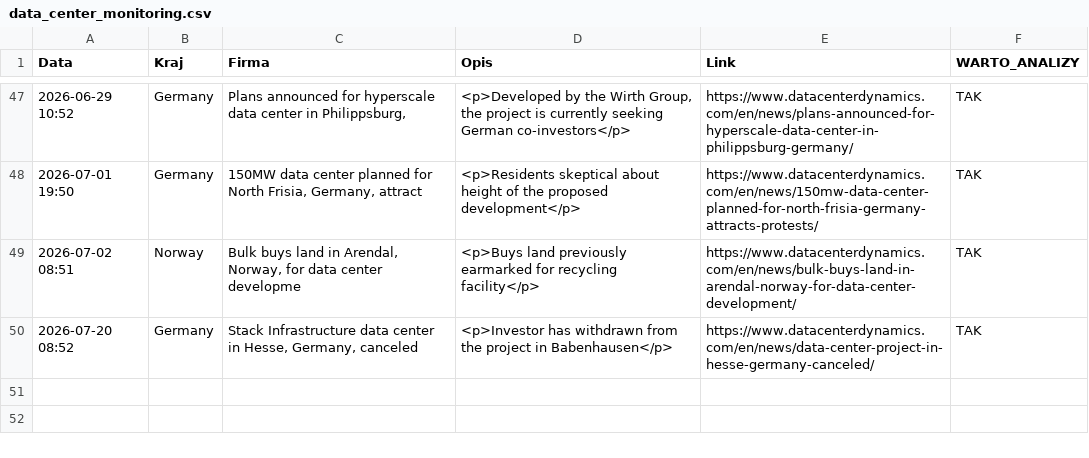
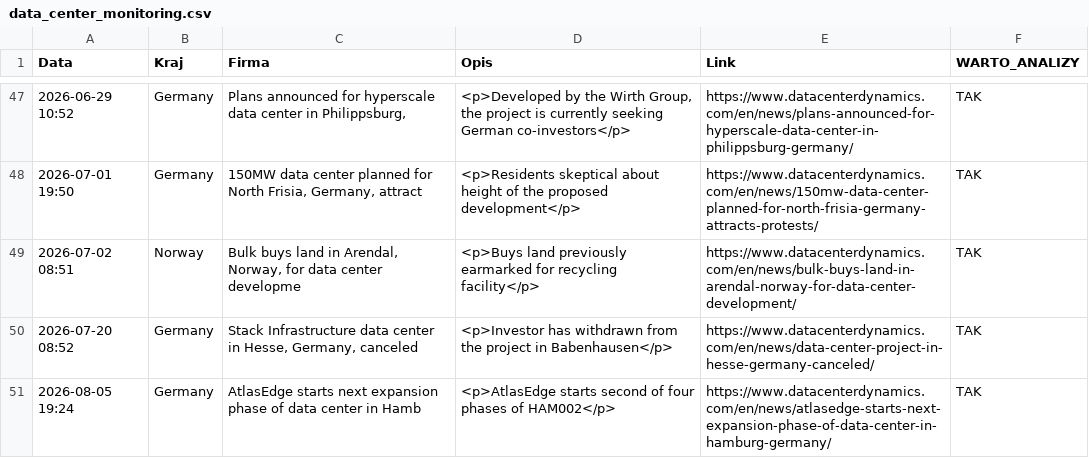
Before and after one commit to pjakobczyk/data-center-monitor, a CSV file: data_center_monitoring.csv, drawn as a sheet; only a part is shown, gaps mark what is left out; the diff names each change by its address in the sheet, - before the commit and + after, or states it on an @@ line.

```diff
--- a/data_center_monitoring.csv
+++ b/data_center_monitoring.csv
+row 51: 2026-08-05 19:24 | Germany | AtlasEdge starts next expansion phase of data center in Hamb | <p>AtlasEdge starts second of four phases of HAM002</p> | https://www.datacenterdynamics.com/en/news/atlasedge-starts-next-expansion-phase-of-data-center-in-hamburg-germany/ | TAK
```
Also changed, not shown: 2 other files.
